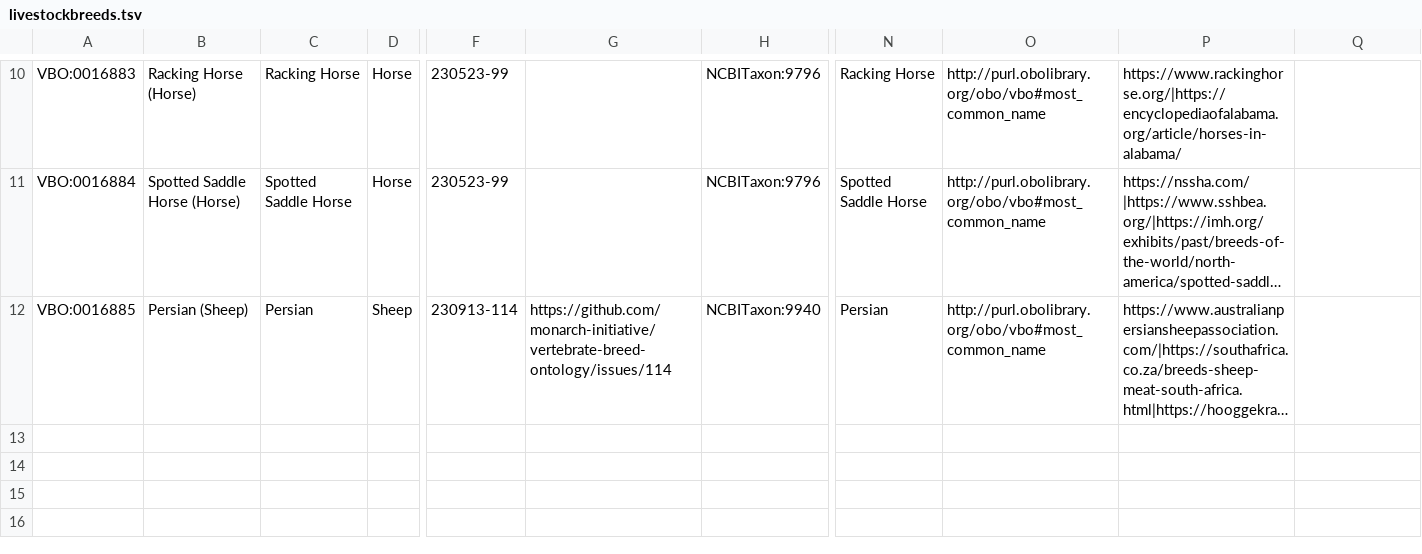
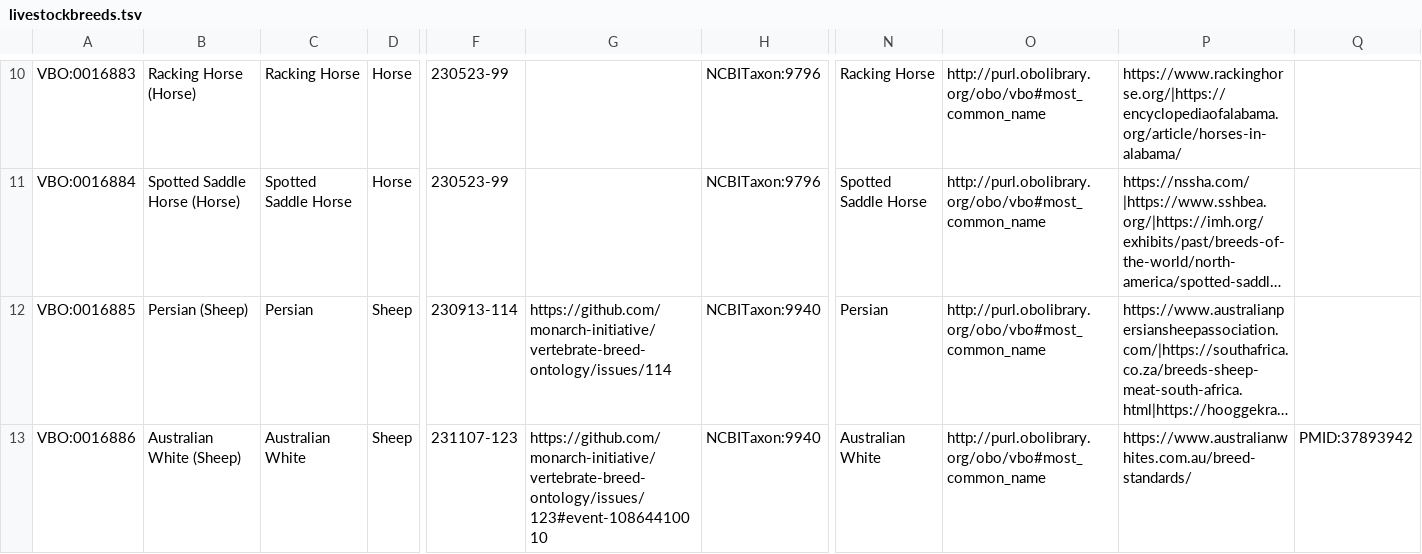
Before and after one commit to monarch-initiative/vertebrate-breed-ontology, a TSV file: src/ontology/components/livestockbreeds.tsv, drawn as a sheet; only a part is shown, gaps mark what is left out; long unchanged cells end in …; rows hold the shown columns only; the diff names each change by its address in the sheet, - before the commit and + after, or states it on an @@ line.

```diff
--- a/src/ontology/components/livestockbreeds.tsv
+++ b/src/ontology/components/livestockbreeds.tsv
+row 13: VBO:0016886 | Australian White (Sheep) | Australian White | Sheep | 231107-123 | https://github.com/monarch-initiative/vertebrate-breed-ontology/issues/123#event-10864410010 | NCBITaxon:9940 | Australian White | http://purl.obolibrary.org/obo/vbo#most_common_name | https://www.australianwhites.com.au/breed-standards/ | PMID:37893942
```
Also changed, not shown: 3 other files.
